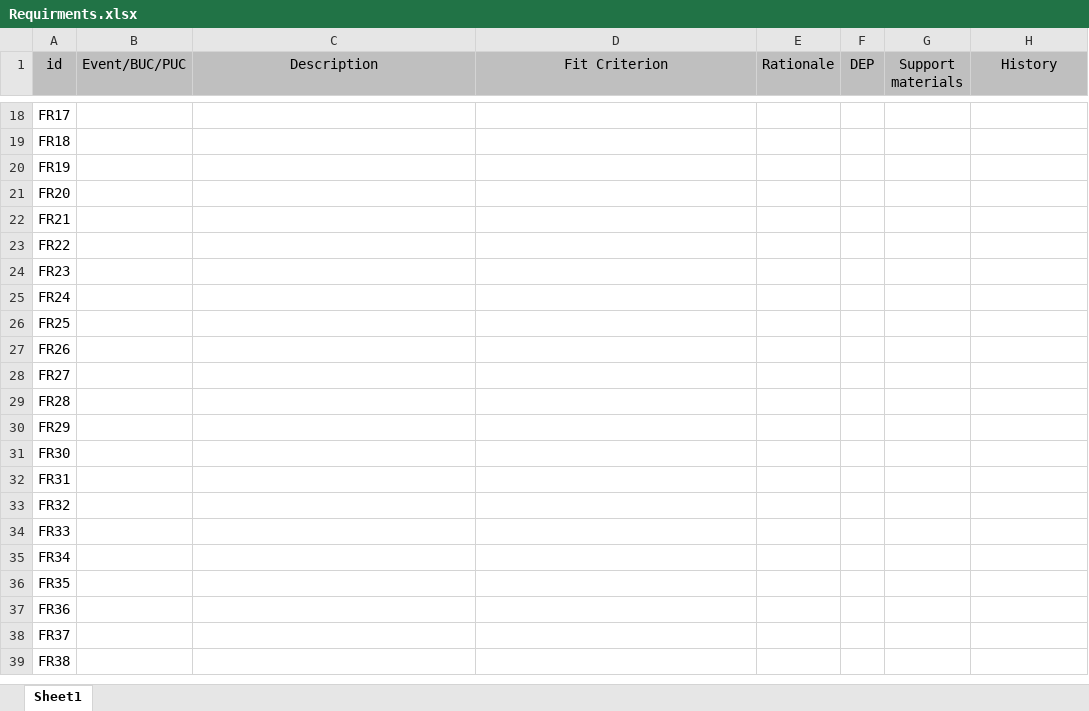
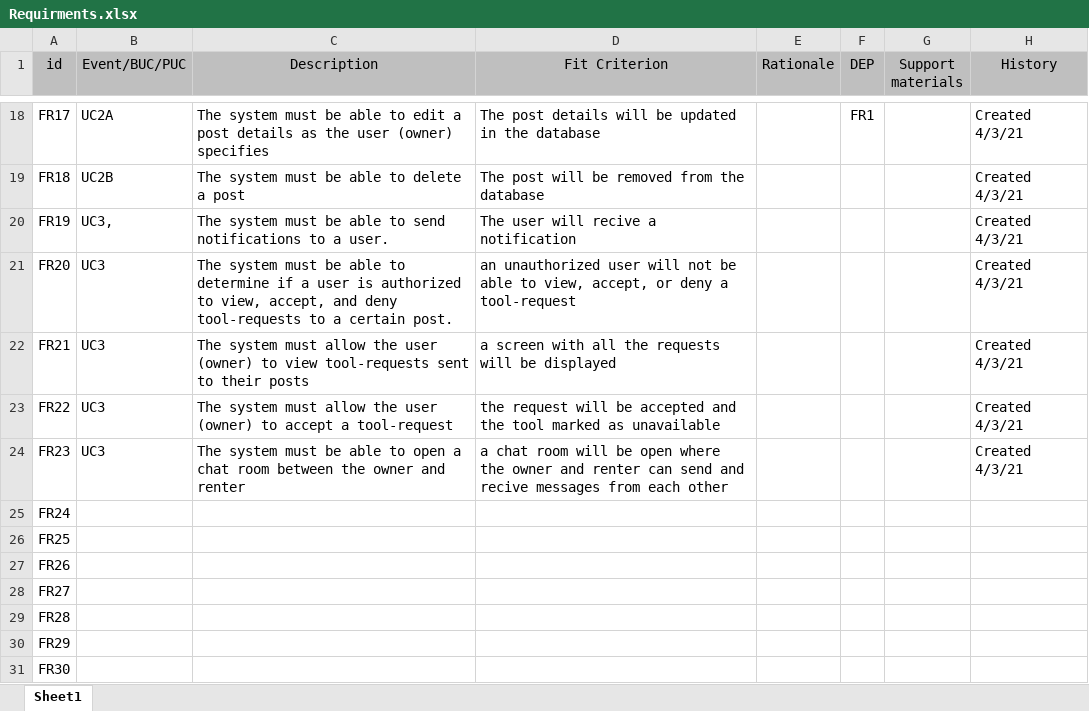
Before and after one commit to ElforL/Graduation-Project, an Excel workbook: Requirements/Requirments.xlsx, sheet Sheet1, drawn as a sheet; only a part is shown, gaps mark what is left out; the shorter side is filled out with more unchanged rows; values as stored, in another font and other column widths than the file's, no borders; the diff covers the shown part only; the diff names each change by its address in the sheet, - before the commit and + after, or states it on an @@ line.

```diff
--- a/Requirements/Requirments.xlsx (sheet Sheet1)
+++ b/Requirements/Requirments.xlsx (sheet Sheet1)
-B18 (Event/BUC/PUC): (empty)
+B18 (Event/BUC/PUC): UC2A
-C18 (Description): (empty)
+C18 (Description): The system must be able to edit a post details as the user (owner) specifies
-D18 (Fit Criterion): (empty)
+D18 (Fit Criterion): The post details will be updated in the database
-F18 (DEP): (empty)
+F18 (DEP): FR1
-H18:H24 (History): (empty)
+H18:H24 (History): Created 4/3/21
-B19 (Event/BUC/PUC): (empty)
+B19 (Event/BUC/PUC): UC2B
-C19 (Description): (empty)
+C19 (Description): The system must be able to delete a post
-D19 (Fit Criterion): (empty)
+D19 (Fit Criterion): The post will be removed from the database
-B20 (Event/BUC/PUC): (empty)
+B20 (Event/BUC/PUC): UC3,
-C20 (Description): (empty)
+C20 (Description): The system must be able to send notifications to a user.
-D20 (Fit Criterion): (empty)
+D20 (Fit Criterion): The user will recive a notification
-B21:B24 (Event/BUC/PUC): (empty)
+B21:B24 (Event/BUC/PUC): UC3
-C21 (Description): (empty)
+C21 (Description): The system must be able to determine if a user is authorized to view, accept, and deny tool-requests to a certain post.
-D21 (Fit Criterion): (empty)
+D21 (Fit Criterion): an unauthorized user will not be able to view, accept, or deny a tool-request
-C22 (Description): (empty)
+C22 (Description): The system must allow the user (owner) to view tool-requests sent to their posts
-D22 (Fit Criterion): (empty)
+D22 (Fit Criterion): a screen with all the requests will be displayed
-C23 (Description): (empty)
+C23 (Description): The system must allow the user (owner) to accept a tool-request
-D23 (Fit Criterion): (empty)
+D23 (Fit Criterion): the request will be accepted and the tool marked as unavailable
-C24 (Description): (empty)
+C24 (Description): The system must be able to open a chat room between the owner and renter
-D24 (Fit Criterion): (empty)
+D24 (Fit Criterion): a chat room will be open where the owner and renter can send and recive messages from each other
```
Also changed, not shown: 36 edited cells elsewhere in this sheet, Log.xlsx.
